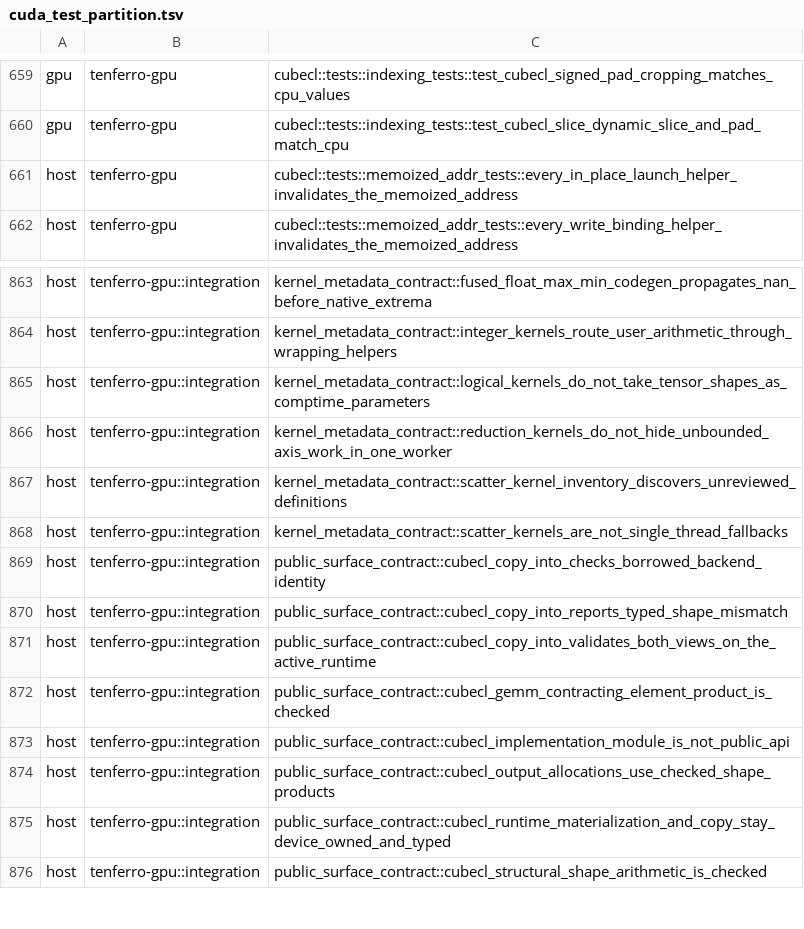
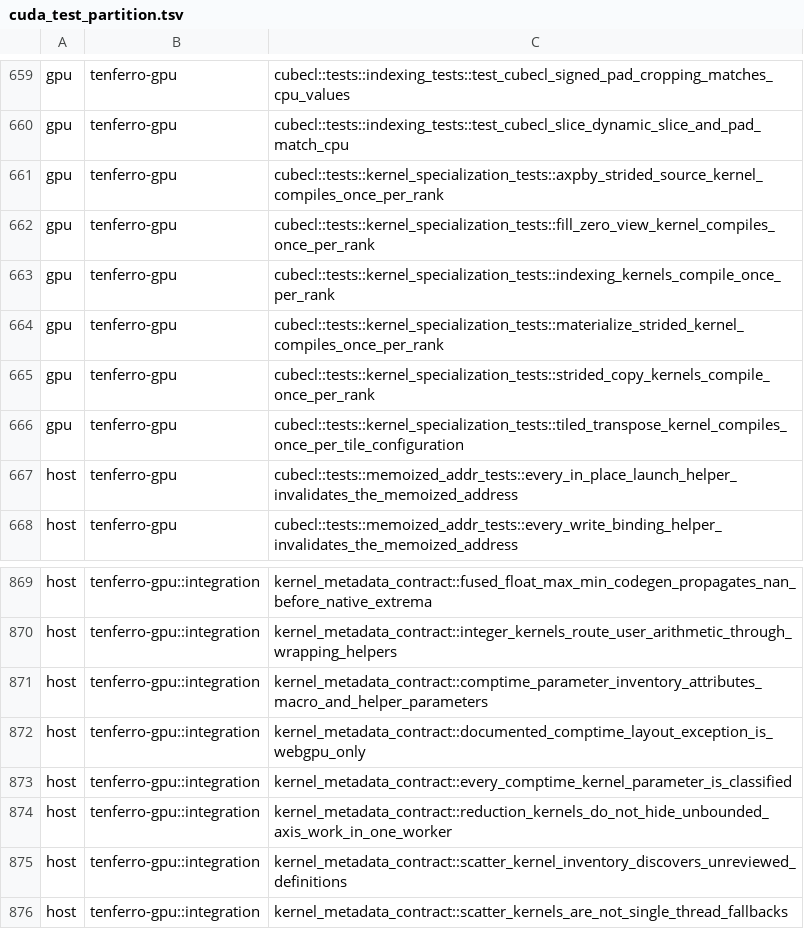
Before and after one commit to MartinMikkelsen/tenferro-rs, a TSV file: scripts/ci/cuda_test_partition.tsv, drawn as a sheet; only a part is shown, gaps mark what is left out; the shorter side is filled out with more unchanged rows.

```diff
--- a/scripts/ci/cuda_test_partition.tsv
+++ b/scripts/ci/cuda_test_partition.tsv
@@ -660,2 +660,8 @@ gpu	tenferro-gpu	cubecl::tests::indexing_tests::test_cubecl_signed_pad_cropping_
 gpu	tenferro-gpu	cubecl::tests::indexing_tests::test_cubecl_slice_dynamic_slice_and_pad_match_cpu
+gpu	tenferro-gpu	cubecl::tests::kernel_specialization_tests::axpby_strided_source_kernel_compiles_once_per_rank
+gpu	tenferro-gpu	cubecl::tests::kernel_specialization_tests::fill_zero_view_kernel_compiles_once_per_rank
+gpu	tenferro-gpu	cubecl::tests::kernel_specialization_tests::indexing_kernels_compile_once_per_rank
+gpu	tenferro-gpu	cubecl::tests::kernel_specialization_tests::materialize_strided_kernel_compiles_once_per_rank
+gpu	tenferro-gpu	cubecl::tests::kernel_specialization_tests::strided_copy_kernels_compile_once_per_rank
+gpu	tenferro-gpu	cubecl::tests::kernel_specialization_tests::tiled_transpose_kernel_compiles_once_per_tile_configuration
 host	tenferro-gpu	cubecl::tests::memoized_addr_tests::every_in_place_launch_helper_invalidates_the_memoized_address
@@ -864,3 +870,5 @@ host	tenferro-gpu::integration	kernel_metadata_contract::fused_float_max_min_cod
 host	tenferro-gpu::integration	kernel_metadata_contract::integer_kernels_route_user_arithmetic_through_wrapping_helpers
-host	tenferro-gpu::integration	kernel_metadata_contract::logical_kernels_do_not_take_tensor_shapes_as_comptime_parameters
+host	tenferro-gpu::integration	kernel_metadata_contract::comptime_parameter_inventory_attributes_macro_and_helper_parameters
+host	tenferro-gpu::integration	kernel_metadata_contract::documented_comptime_layout_exception_is_webgpu_only
+host	tenferro-gpu::integration	kernel_metadata_contract::every_comptime_kernel_parameter_is_classified
 host	tenferro-gpu::integration	kernel_metadata_contract::reduction_kernels_do_not_hide_unbounded_axis_work_in_one_worker
```
Also changed, not shown: 14 other files.
